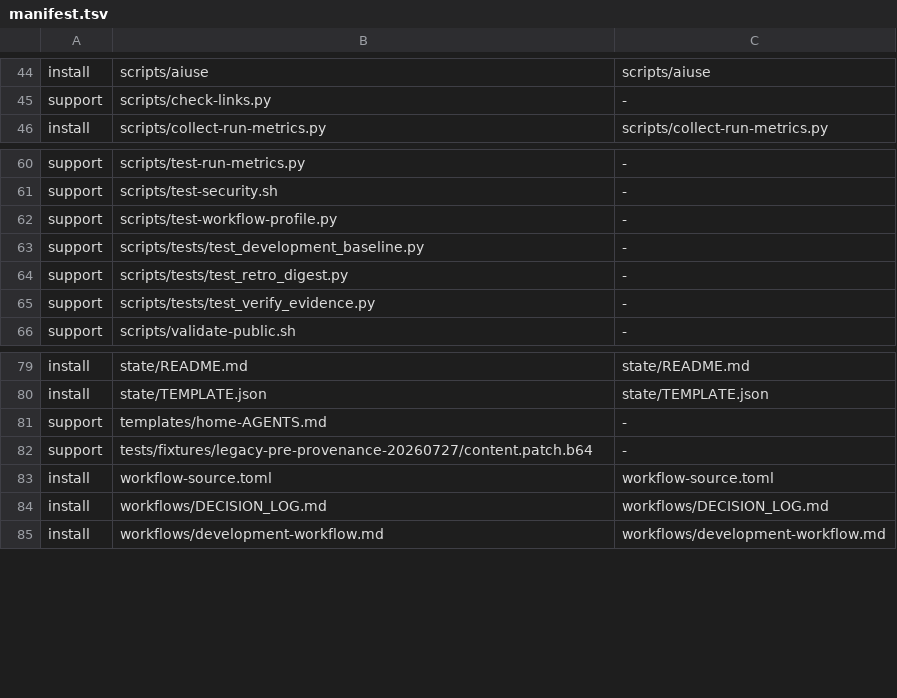
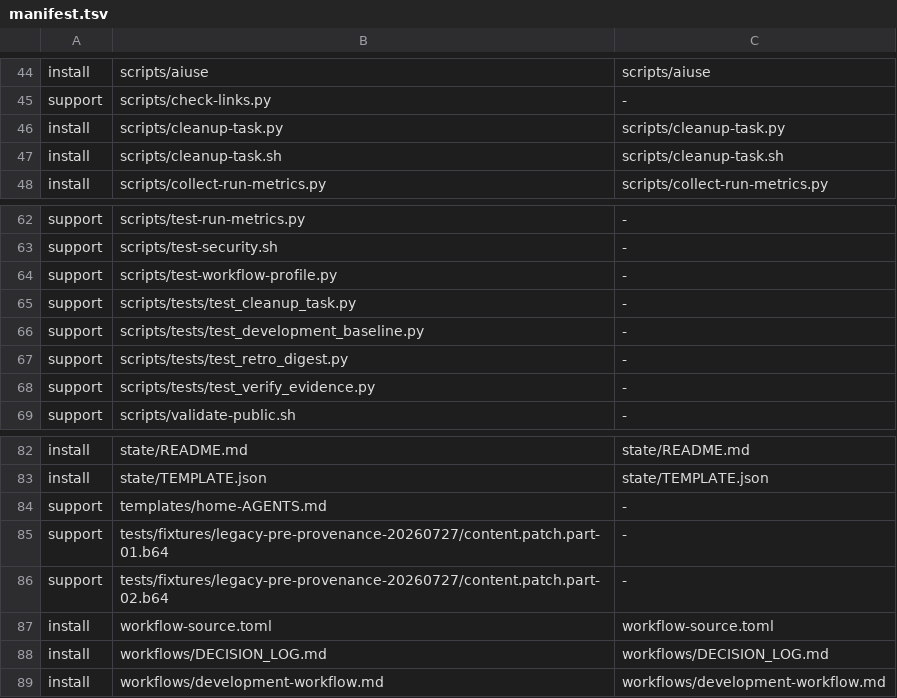
Before and after one commit to chiyum/codex-workflow-template, a TSV file: manifest.tsv, drawn as a sheet; only a part is shown, gaps mark what is left out.

```diff
--- a/manifest.tsv
+++ b/manifest.tsv
@@ -45,2 +45,4 @@ install	scripts/aiuse	scripts/aiuse
 support	scripts/check-links.py	-
+install	scripts/cleanup-task.py	scripts/cleanup-task.py
+install	scripts/cleanup-task.sh	scripts/cleanup-task.sh
 install	scripts/collect-run-metrics.py	scripts/collect-run-metrics.py
@@ -62,2 +64,3 @@ support	scripts/test-security.sh	-
 support	scripts/test-workflow-profile.py	-
+support	scripts/tests/test_cleanup_task.py	-
 support	scripts/tests/test_development_baseline.py	-
@@ -81,3 +84,4 @@ install	state/TEMPLATE.json	state/TEMPLATE.json
 support	templates/home-AGENTS.md	-
-support	tests/fixtures/legacy-pre-provenance-20260727/content.patch.b64	-
+support	tests/fixtures/legacy-pre-provenance-20260727/content.patch.part-01.b64	-
+support	tests/fixtures/legacy-pre-provenance-20260727/content.patch.part-02.b64	-
 install	workflow-source.toml	workflow-source.toml
```
Also changed, not shown: 21 other files.
